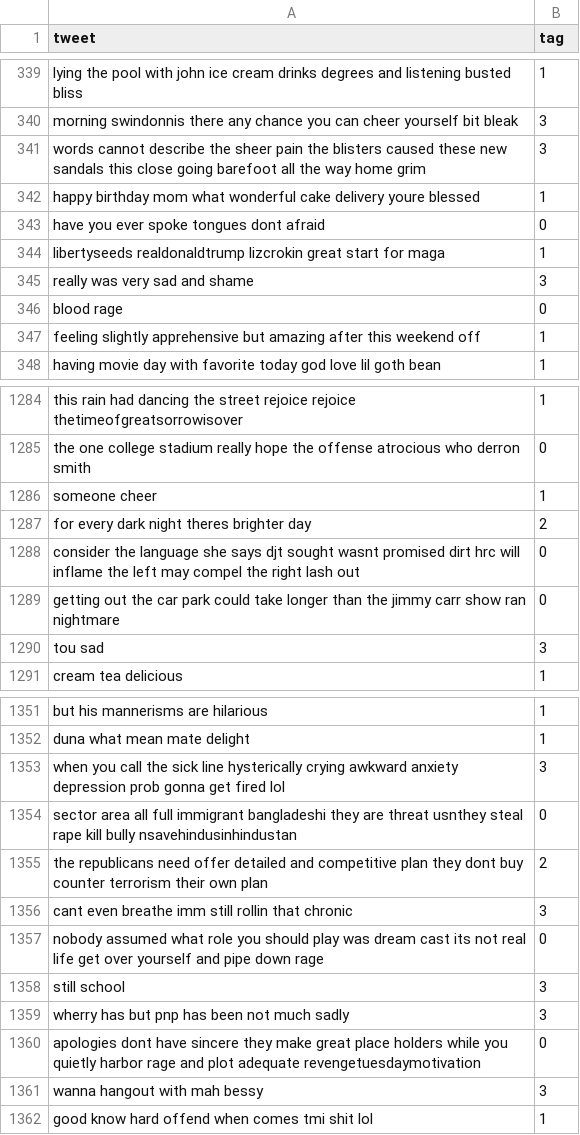
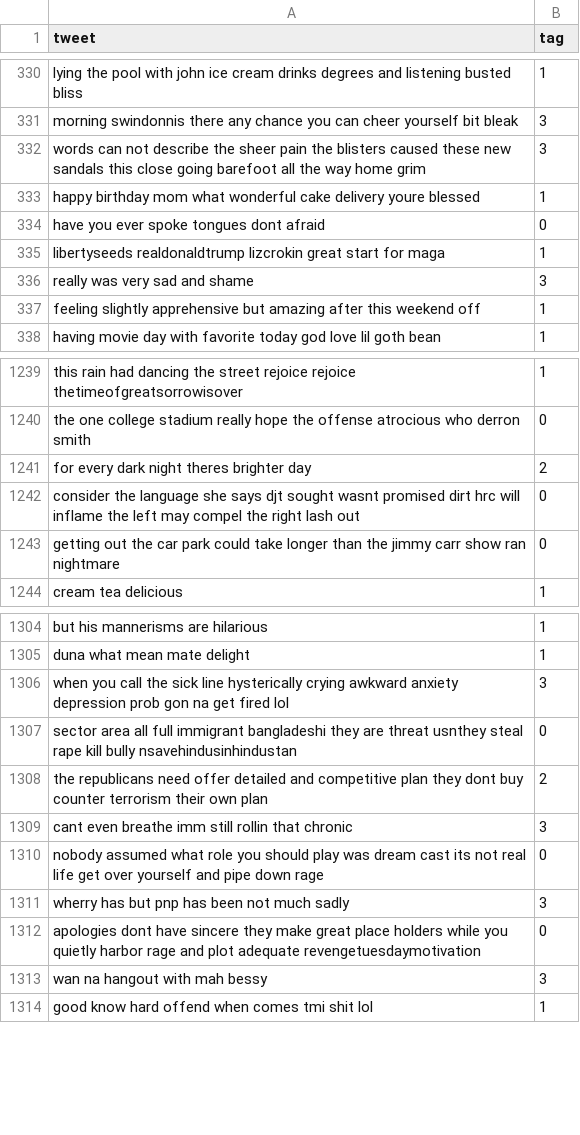
Before and after one commit to yzse/nlp-final-tweeteval, a CSV file: cleaned_df/emotion_test_cleaned.csv, drawn as a sheet; only a part is shown, gaps mark what is left out; the diff covers the shown part only.

```diff
--- a/cleaned_df/emotion_test_cleaned.csv
+++ b/cleaned_df/emotion_test_cleaned.csv
@@ -340,3 +331,3 @@ lying the pool with john ice cream drinks degrees and listening busted bliss,1
 morning swindonnis there any chance you can cheer yourself bit bleak,3
-words cannot describe the sheer pain the blisters caused these new sandals this close going barefoot all the way home grim,3
+words can not describe the sheer pain the blisters caused these new sandals this close going barefoot all the way home grim,3
 happy birthday mom what wonderful cake delivery youre blessed,1
@@ -345,3 +336,2 @@ libertyseeds realdonaldtrump lizcrokin great start for maga,1
 really was very sad and shame,3
-blood rage,0
 feeling slightly apprehensive but amazing after this weekend off,1
@@ -1285,3 +1240,2 @@ this rain had dancing the street rejoice rejoice thetimeofgreatsorrowisover,1
 the one college stadium really hope the offense atrocious who derron smith,0
-someone cheer,1
 for every dark night theres brighter day,2
@@ -1289,3 +1243,2 @@ consider the language she says djt sought wasnt promised dirt hrc will inflame t
 getting out the car park could take longer than the jimmy carr show ran nightmare,0
-tou sad,3
 cream tea delicious,1
@@ -1352,3 +1305,3 @@ but his mannerisms are hilarious,1
 duna what mean mate delight,1
-when you call the sick line hysterically crying awkward anxiety depression prob gonna get fired lol,3
+when you call the sick line hysterically crying awkward anxiety depression prob gon na get fired lol,3
 sector area all full immigrant bangladeshi they are threat usnthey steal rape kill bully nsavehindusinhindustan,0
@@ -1357,6 +1310,5 @@ cant even breathe imm still rollin that chronic,3
 nobody assumed what role you should play was dream cast its not real life get over yourself and pipe down rage,0
-still school,3
 wherry has but pnp has been not much sadly,3
 apologies dont have sincere they make great place holders while you quietly harbor rage and plot adequate revengetuesdaymotivation,0
-wanna hangout with mah bessy,3
+wan na hangout with mah bessy,3
 good know hard offend when comes tmi shit lol,1
```
Also changed, not shown: 45 removed rows and 18 edited cells elsewhere in this file, cleaned_df/emoji_val_cleaned.csv, cleaned_df/emotion_train_cleaned.csv, 25 other files.
